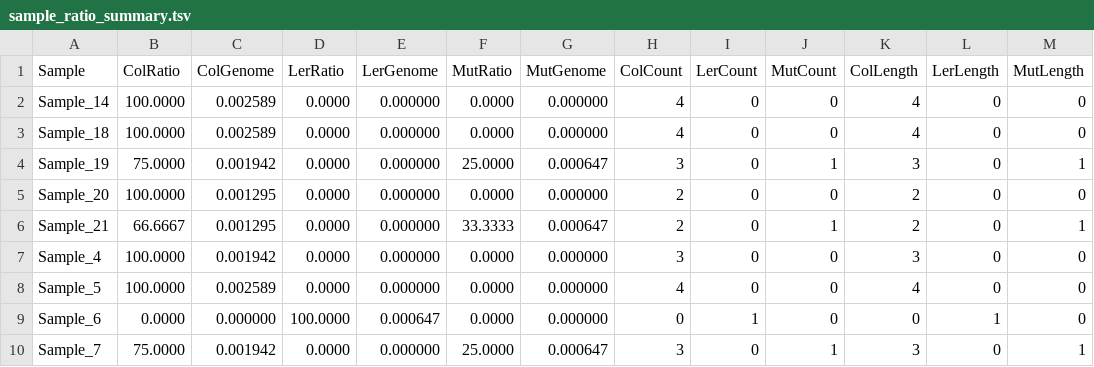
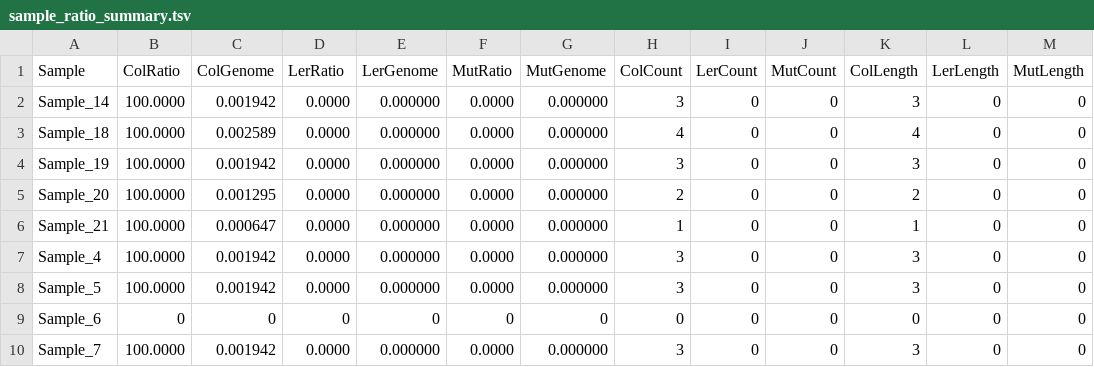
Before and after one commit to zhengxy03/plastid, a TSV file: Atha_cross/results/sample_ratio_summary.tsv, drawn as a sheet; only a part is shown; the diff covers the shown part only.

```diff
--- a/Atha_cross/results/sample_ratio_summary.tsv
+++ b/Atha_cross/results/sample_ratio_summary.tsv
@@ -1,10 +1,10 @@
 Sample	ColRatio	ColGenome	LerRatio	LerGenome	MutRatio	MutGenome	ColCount	LerCount	MutCount	ColLength	LerLength	MutLength
-Sample_14	100.0000	0.002589	0.0000	0.000000	0.0000	0.000000	4	0	0	4	0	0
+Sample_14	100.0000	0.001942	0.0000	0.000000	0.0000	0.000000	3	0	0	3	0	0
 Sample_18	100.0000	0.002589	0.0000	0.000000	0.0000	0.000000	4	0	0	4	0	0
-Sample_19	75.0000	0.001942	0.0000	0.000000	25.0000	0.000647	3	0	1	3	0	1
+Sample_19	100.0000	0.001942	0.0000	0.000000	0.0000	0.000000	3	0	0	3	0	0
 Sample_20	100.0000	0.001295	0.0000	0.000000	0.0000	0.000000	2	0	0	2	0	0
-Sample_21	66.6667	0.001295	0.0000	0.000000	33.3333	0.000647	2	0	1	2	0	1
+Sample_21	100.0000	0.000647	0.0000	0.000000	0.0000	0.000000	1	0	0	1	0	0
 Sample_4	100.0000	0.001942	0.0000	0.000000	0.0000	0.000000	3	0	0	3	0	0
-Sample_5	100.0000	0.002589	0.0000	0.000000	0.0000	0.000000	4	0	0	4	0	0
-Sample_6	0.0000	0.000000	100.0000	0.000647	0.0000	0.000000	0	1	0	0	1	0
-Sample_7	75.0000	0.001942	0.0000	0.000000	25.0000	0.000647	3	0	1	3	0	1
+Sample_5	100.0000	0.001942	0.0000	0.000000	0.0000	0.000000	3	0	0	3	0	0
+Sample_6	0	0	0	0	0	0	0	0	0	0	0	0
+Sample_7	100.0000	0.001942	0.0000	0.000000	0.0000	0.000000	3	0	0	3	0	0
```
Also changed, not shown: 111 edited cells elsewhere in this file, Atha_cross/results/F2_GT_matrix_with_header.tsv, Atha_cross/results/sample_ratio_tmp.tsv, 5 other files.
